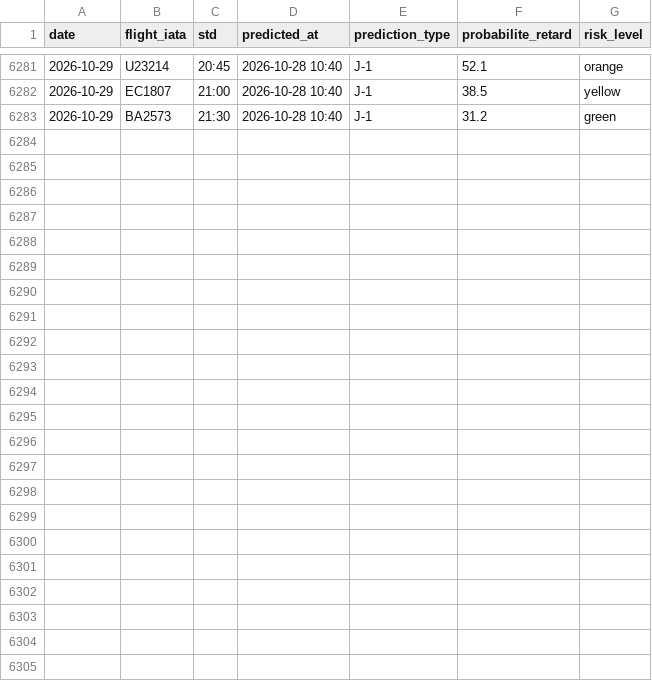
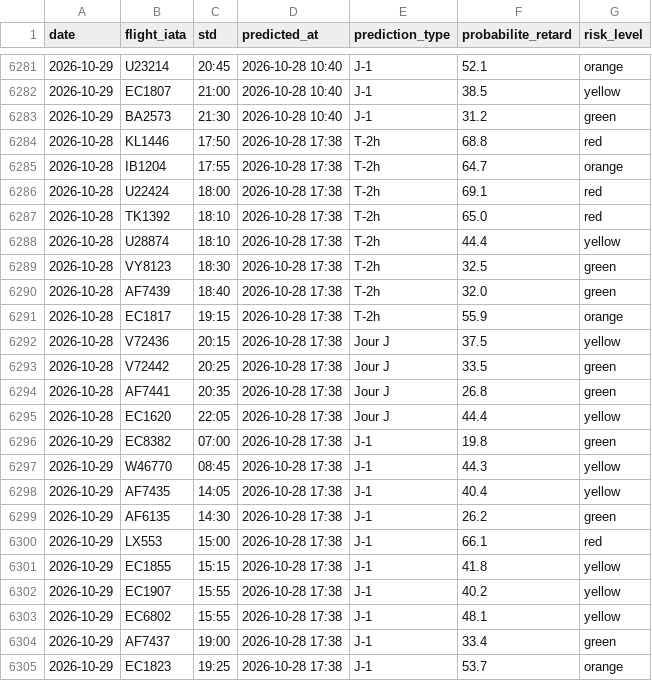
Before and after one commit to gauthierpotiron-pixel/bordeaux-flights, a CSV file: data/predictions_log.csv, drawn as a sheet; only a part is shown, gaps mark what is left out.

```diff
--- a/data/predictions_log.csv
+++ b/data/predictions_log.csv
@@ -6283 +6283,23 @@ date,flight_iata,std,predicted_at,prediction_type,probabilite_retard,risk_level
 2026-10-29,BA2573,21:30,2026-10-28 10:40,J-1,31.2,green
+2026-10-28,KL1446,17:50,2026-10-28 17:38,T-2h,68.8,red
+2026-10-28,IB1204,17:55,2026-10-28 17:38,T-2h,64.7,orange
+2026-10-28,U22424,18:00,2026-10-28 17:38,T-2h,69.1,red
+2026-10-28,TK1392,18:10,2026-10-28 17:38,T-2h,65.0,red
+2026-10-28,U28874,18:10,2026-10-28 17:38,T-2h,44.4,yellow
+2026-10-28,VY8123,18:30,2026-10-28 17:38,T-2h,32.5,green
+2026-10-28,AF7439,18:40,2026-10-28 17:38,T-2h,32.0,green
+2026-10-28,EC1817,19:15,2026-10-28 17:38,T-2h,55.9,orange
+2026-10-28,V72436,20:15,2026-10-28 17:38,Jour J,37.5,yellow
+2026-10-28,V72442,20:25,2026-10-28 17:38,Jour J,33.5,green
+2026-10-28,AF7441,20:35,2026-10-28 17:38,Jour J,26.8,green
+2026-10-28,EC1620,22:05,2026-10-28 17:38,Jour J,44.4,yellow
+2026-10-29,EC8382,07:00,2026-10-28 17:38,J-1,19.8,green
+2026-10-29,W46770,08:45,2026-10-28 17:38,J-1,44.3,yellow
+2026-10-29,AF7435,14:05,2026-10-28 17:38,J-1,40.4,yellow
+2026-10-29,AF6135,14:30,2026-10-28 17:38,J-1,26.2,green
+2026-10-29,LX553,15:00,2026-10-28 17:38,J-1,66.1,red
+2026-10-29,EC1855,15:15,2026-10-28 17:38,J-1,41.8,yellow
+2026-10-29,EC1907,15:55,2026-10-28 17:38,J-1,40.2,yellow
+2026-10-29,EC6802,15:55,2026-10-28 17:38,J-1,48.1,yellow
+2026-10-29,AF7437,19:00,2026-10-28 17:38,J-1,33.4,green
+2026-10-29,EC1823,19:25,2026-10-28 17:38,J-1,53.7,orange
```
Also changed, not shown: 2 other files.
